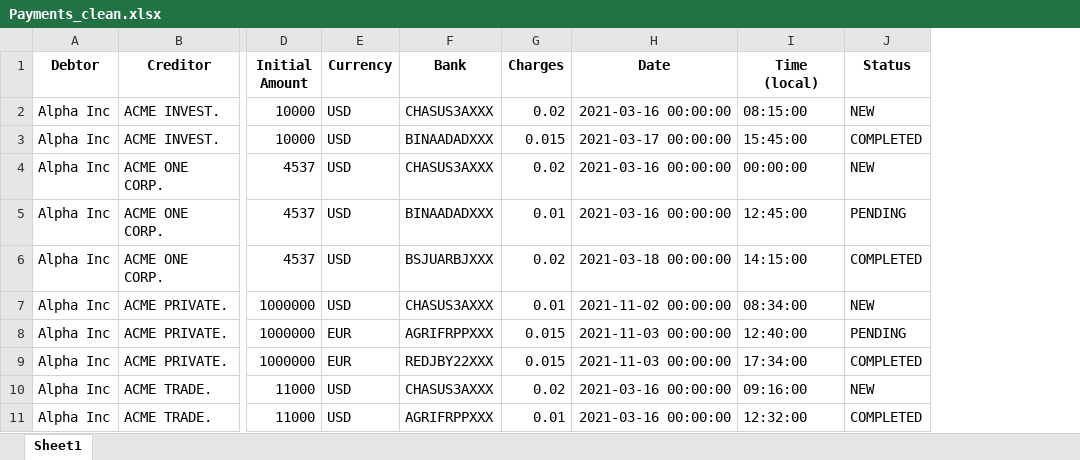
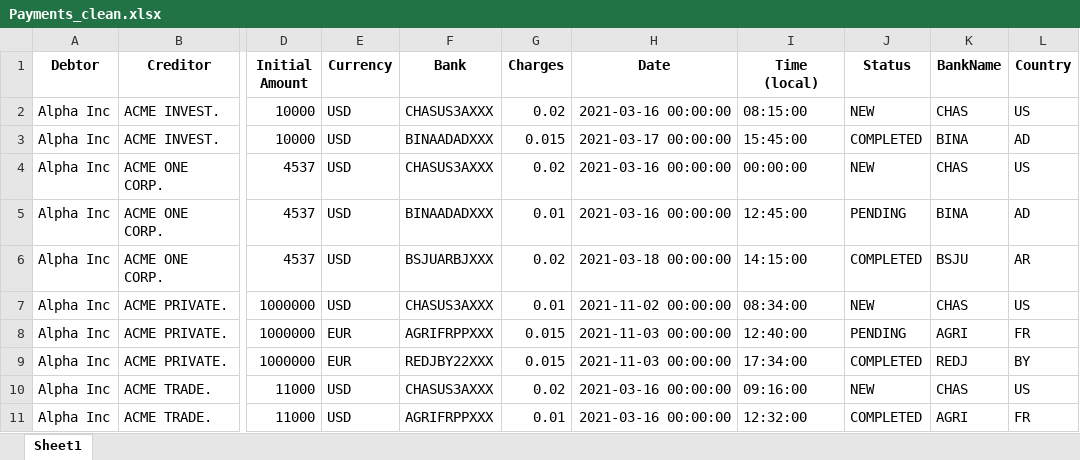
Before and after one commit to MichelBrunGit/Ironhack-DAFT-Project6-Descriptive_predictive_analysis_visualization_in_Tableau, an Excel workbook: Payments_clean.xlsx, sheet Sheet1, drawn as a sheet; only a part is shown, gaps mark what is left out; values as stored, in another font and other column widths than the file's, no borders; the diff names each change by its address in the sheet, - before the commit and + after, or states it on an @@ line.

Commit message:
clean

```diff
--- a/Payments_clean.xlsx (sheet Sheet1)
+++ b/Payments_clean.xlsx (sheet Sheet1)
+column K (BankName), rows 2-11: CHAS | BINA | CHAS | BINA | BSJU | CHAS | AGRI | REDJ | CHAS | AGRI
+column L (Country), rows 2-11: US | AD | US | AD | AR | US | FR | BY | US | FR
```
